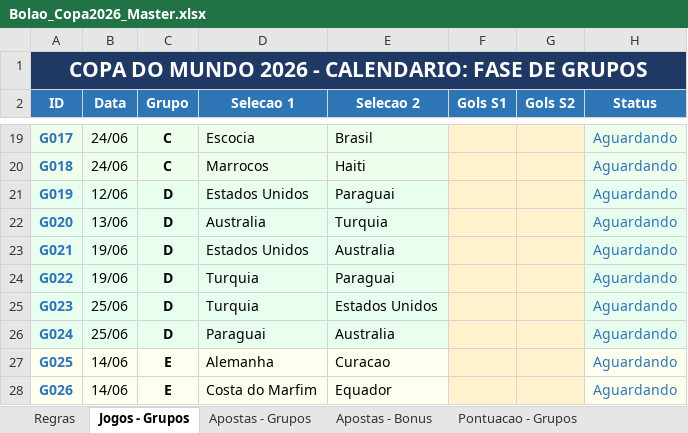
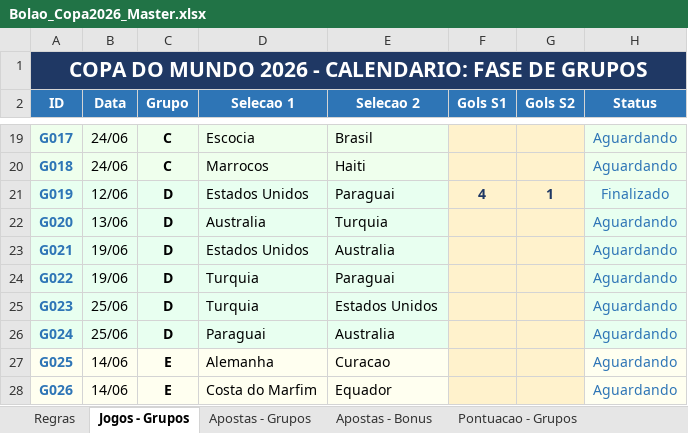
Before and after one commit to pbrandao26/bolao-copa-2026-da-galera, an Excel workbook: gabarito/Bolao_Copa2026_Master.xlsx, sheet Jogos - Grupos, drawn as a sheet; only a part is shown, gaps mark what is left out; values as stored, in another font and other column widths than the file's, no borders; the diff names each change by its address in the sheet, - before the commit and + after, or states it on an @@ line.

```diff
--- a/gabarito/Bolao_Copa2026_Master.xlsx (sheet Jogos - Grupos)
+++ b/gabarito/Bolao_Copa2026_Master.xlsx (sheet Jogos - Grupos)
-F21 (Gols S1): (empty)
+F21 (Gols S1): 4
-G21 (Gols S2): (empty)
+G21 (Gols S2): 1
-H21 (Status): Aguardando
+H21 (Status): Finalizado
```
Also changed, not shown: sheet Pontuacao - Grupos, sheet Dashboard.
